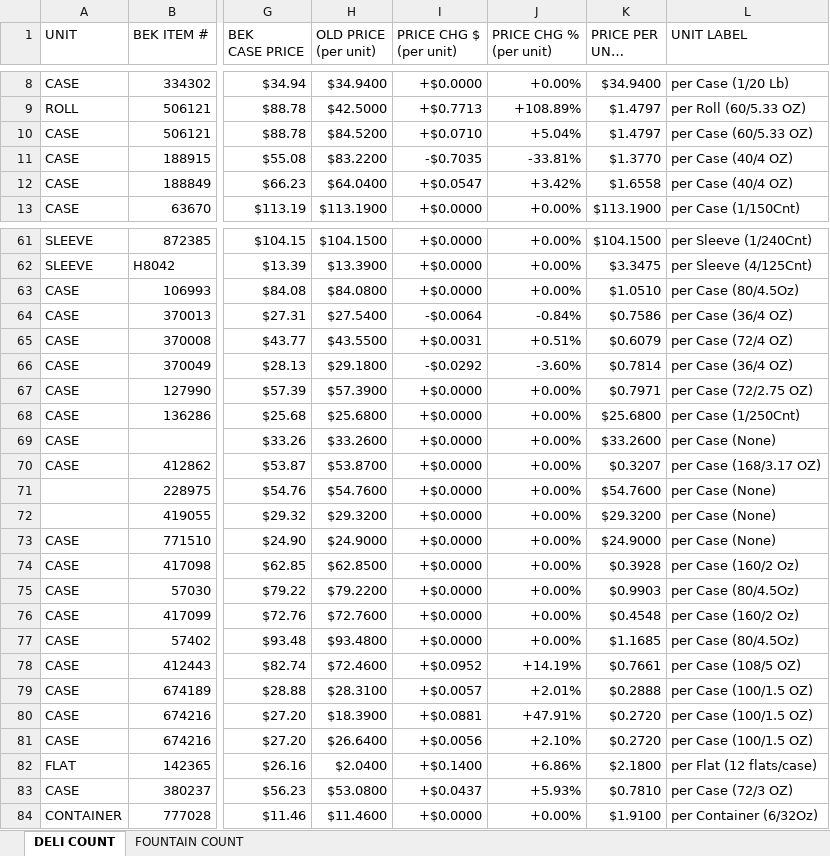
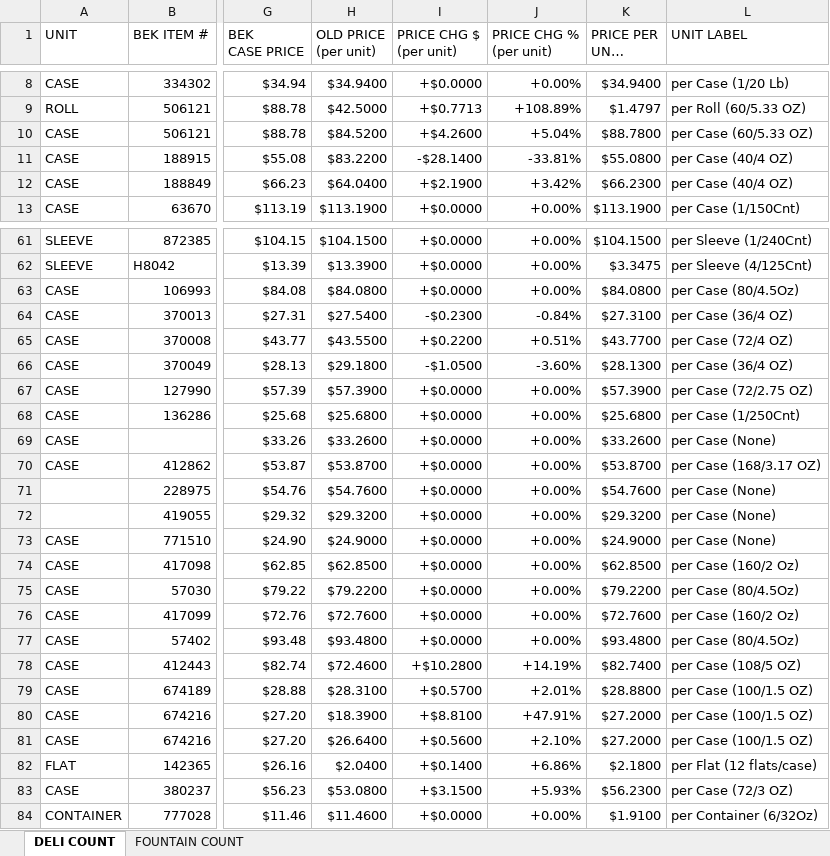
Before and after one commit to CHATSCD/Keith-s-Superdeli, an Excel workbook: Updated_185_Count_Sheet_BEK_v2.xlsx, sheet DELI COUNT, drawn as a sheet; only a part is shown, gaps mark what is left out; long unchanged cells end in …; values as stored, in another font and other column widths than the file's, no cell formats; the diff covers the shown part only; the diff names each change by its address in the sheet, - before the commit and + after, or states it on an @@ line.

```diff
--- a/Updated_185_Count_Sheet_BEK_v2.xlsx (sheet DELI COUNT)
+++ b/Updated_185_Count_Sheet_BEK_v2.xlsx (sheet DELI COUNT)
-I10 (PRICE CHG $ (per unit)): +$0.0710
+I10 (PRICE CHG $ (per unit)): +$4.2600
-K10 (PRICE PER UNIT (÷ pack qty)): $1.4797
+K10 (PRICE PER UNIT (÷ pack qty)): $88.7800
-I11 (PRICE CHG $ (per unit)): -$0.7035
+I11 (PRICE CHG $ (per unit)): -$28.1400
-K11 (PRICE PER UNIT (÷ pack qty)): $1.3770
+K11 (PRICE PER UNIT (÷ pack qty)): $55.0800
-I12 (PRICE CHG $ (per unit)): +$0.0547
+I12 (PRICE CHG $ (per unit)): +$2.1900
-K12 (PRICE PER UNIT (÷ pack qty)): $1.6558
+K12 (PRICE PER UNIT (÷ pack qty)): $66.2300
-K63 (PRICE PER UNIT (÷ pack qty)): $1.0510
+K63 (PRICE PER UNIT (÷ pack qty)): $84.0800
-I64 (PRICE CHG $ (per unit)): -$0.0064
+I64 (PRICE CHG $ (per unit)): -$0.2300
-K64 (PRICE PER UNIT (÷ pack qty)): $0.7586
+K64 (PRICE PER UNIT (÷ pack qty)): $27.3100
-I65 (PRICE CHG $ (per unit)): +$0.0031
+I65 (PRICE CHG $ (per unit)): +$0.2200
-K65 (PRICE PER UNIT (÷ pack qty)): $0.6079
+K65 (PRICE PER UNIT (÷ pack qty)): $43.7700
-I66 (PRICE CHG $ (per unit)): -$0.0292
+I66 (PRICE CHG $ (per unit)): -$1.0500
-K66 (PRICE PER UNIT (÷ pack qty)): $0.7814
+K66 (PRICE PER UNIT (÷ pack qty)): $28.1300
-K67 (PRICE PER UNIT (÷ pack qty)): $0.7971
+K67 (PRICE PER UNIT (÷ pack qty)): $57.3900
-K70 (PRICE PER UNIT (÷ pack qty)): $0.3207
+K70 (PRICE PER UNIT (÷ pack qty)): $53.8700
-K74 (PRICE PER UNIT (÷ pack qty)): $0.3928
+K74 (PRICE PER UNIT (÷ pack qty)): $62.8500
-K75 (PRICE PER UNIT (÷ pack qty)): $0.9903
+K75 (PRICE PER UNIT (÷ pack qty)): $79.2200
-K76 (PRICE PER UNIT (÷ pack qty)): $0.4548
+K76 (PRICE PER UNIT (÷ pack qty)): $72.7600
-K77 (PRICE PER UNIT (÷ pack qty)): $1.1685
+K77 (PRICE PER UNIT (÷ pack qty)): $93.4800
-I78 (PRICE CHG $ (per unit)): +$0.0952
+I78 (PRICE CHG $ (per unit)): +$10.2800
-K78 (PRICE PER UNIT (÷ pack qty)): $0.7661
+K78 (PRICE PER UNIT (÷ pack qty)): $82.7400
-I79 (PRICE CHG $ (per unit)): +$0.0057
+I79 (PRICE CHG $ (per unit)): +$0.5700
-K79 (PRICE PER UNIT (÷ pack qty)): $0.2888
+K79 (PRICE PER UNIT (÷ pack qty)): $28.8800
-I80 (PRICE CHG $ (per unit)): +$0.0881
+I80 (PRICE CHG $ (per unit)): +$8.8100
-K80:K81 (PRICE PER UNIT (÷ pack qty)): $0.2720
+K80:K81 (PRICE PER UNIT (÷ pack qty)): $27.2000
-I81 (PRICE CHG $ (per unit)): +$0.0056
+I81 (PRICE CHG $ (per unit)): +$0.5600
-I83 (PRICE CHG $ (per unit)): +$0.0437
+I83 (PRICE CHG $ (per unit)): +$3.1500
-K83 (PRICE PER UNIT (÷ pack qty)): $0.7810
+K83 (PRICE PER UNIT (÷ pack qty)): $56.2300
```
Also changed, not shown: 1 added row and 60 edited cells elsewhere in this sheet, cell formats, 1 other file.
